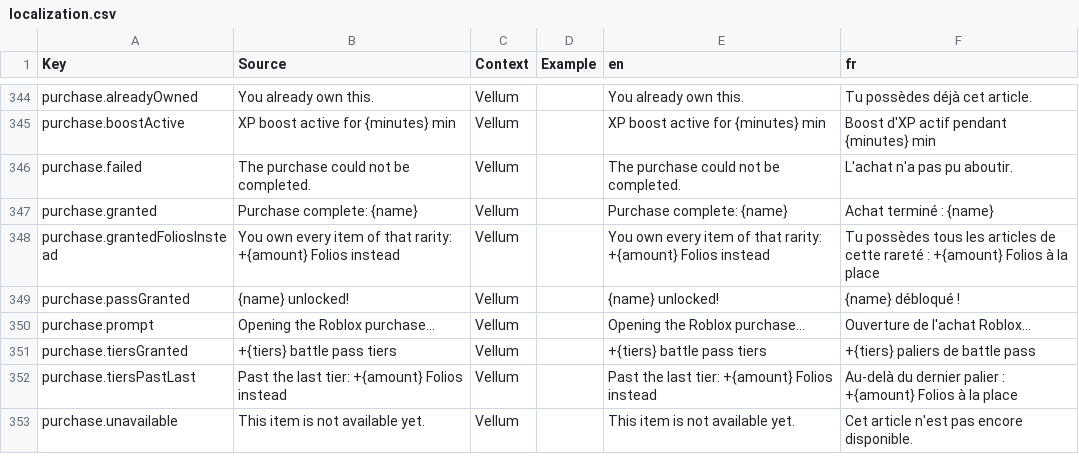
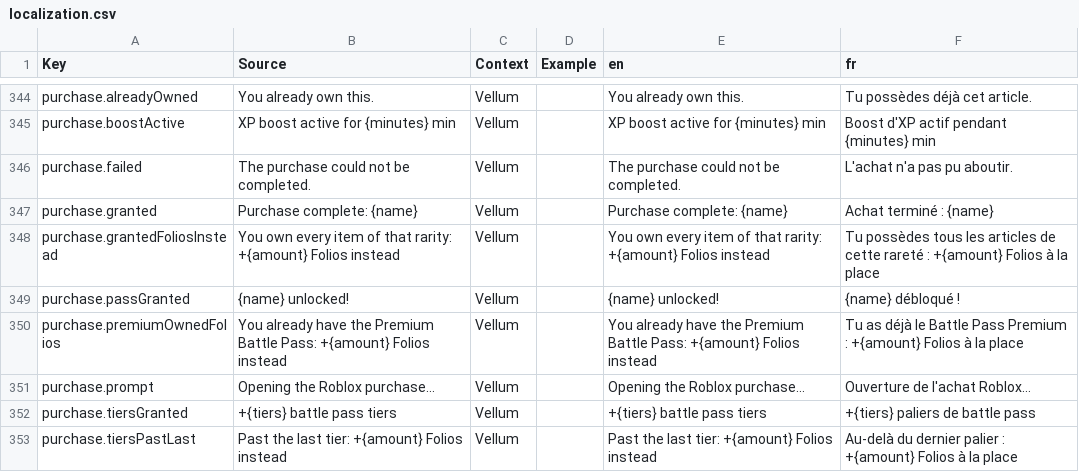
Before and after one commit to FouziGit/robloxtest, a CSV file: localization.csv, drawn as a sheet; only a part is shown, gaps mark what is left out; the shorter side is filled out with more unchanged rows.

```diff
--- a/localization.csv
+++ b/localization.csv
@@ -349,2 +349,3 @@ purchase.grantedFoliosInstead,You own every item of that rarity: +{amount} Folio
 purchase.passGranted,{name} unlocked!,Vellum,,{name} unlocked!,{name} débloqué !
+purchase.premiumOwnedFolios,You already have the Premium Battle Pass: +{amount} Folios instead,Vellum,,You already have the Premium Battle Pass: +{amount} Folios instead,Tu as déjà le Battle Pass Premium : +{amount} Folios à la place
 purchase.prompt,Opening the Roblox purchase…,Vellum,,Opening the Roblox purchase…,Ouverture de l'achat Roblox…
```
Also changed, not shown: 7 other files.
